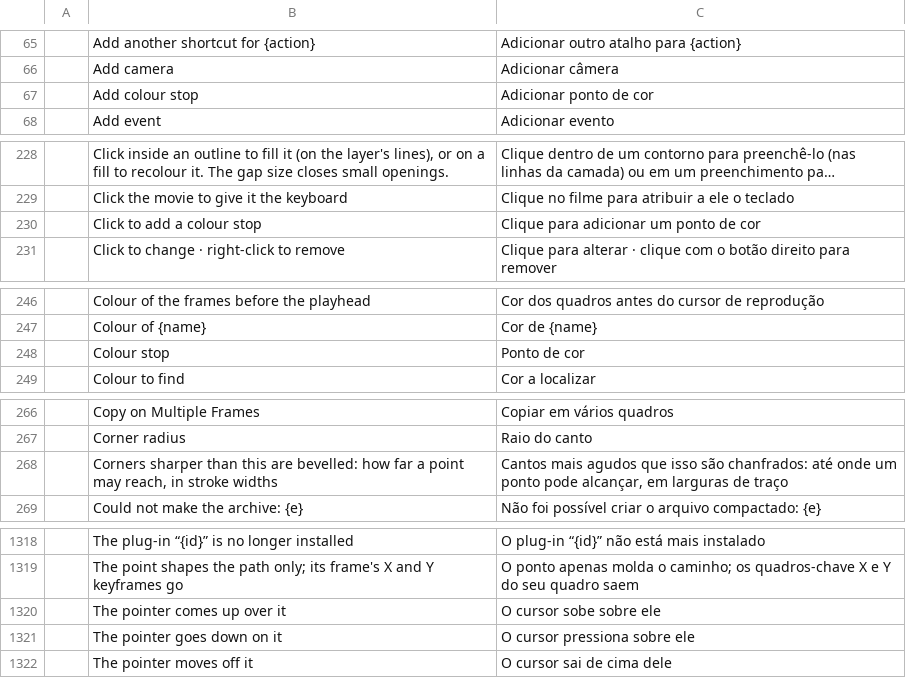
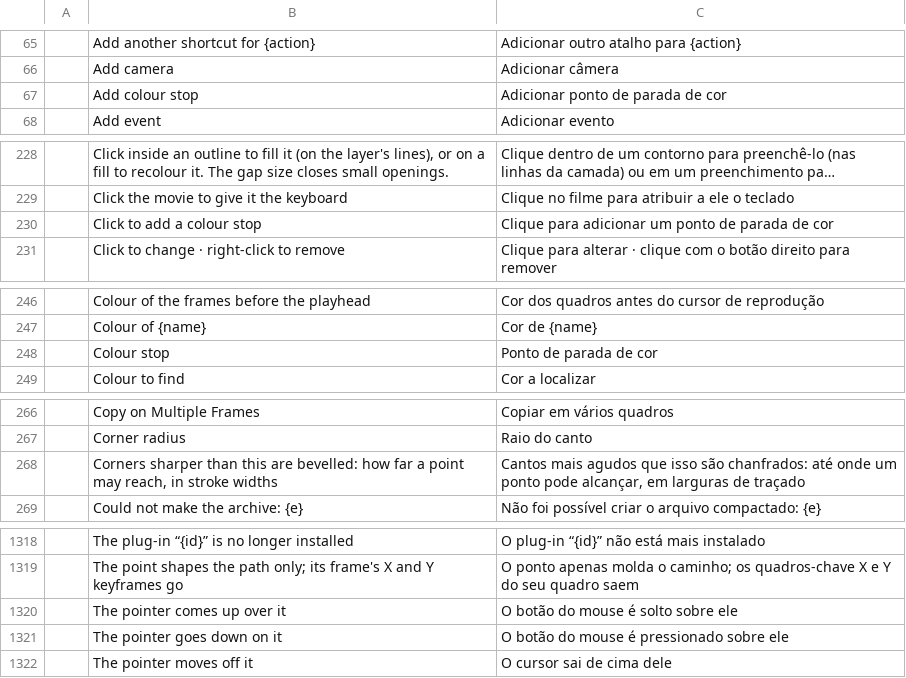
Before and after one commit to 0xGhostCipher/craft-i18n, a TSV file: locales/pt-br/anicraft.tsv, drawn as a sheet; only a part is shown, gaps mark what is left out; long unchanged cells end in …; the diff covers the shown part only.

```diff
--- a/locales/pt-br/anicraft.tsv
+++ b/locales/pt-br/anicraft.tsv
@@ -66,3 +66,3 @@
 	Add camera	Adicionar câmera
-	Add colour stop	Adicionar ponto de cor
+	Add colour stop	Adicionar ponto de parada de cor
 	Add event	Adicionar evento
@@ -229,3 +229,3 @@
 	Click the movie to give it the keyboard	Clique no filme para atribuir a ele o teclado
-	Click to add a colour stop	Clique para adicionar um ponto de cor
+	Click to add a colour stop	Clique para adicionar um ponto de parada de cor
 	Click to change · right-click to remove	Clique para alterar · clique com o botão direito para remover
@@ -247,3 +247,3 @@
 	Colour of {name}	Cor de {name}
-	Colour stop	Ponto de cor
+	Colour stop	Ponto de parada de cor
 	Colour to find	Cor a localizar
@@ -267,3 +267,3 @@
 	Corner radius	Raio do canto
-	Corners sharper than this are bevelled: how far a point may reach, in stroke widths	Cantos mais agudos que isso são chanfrados: até onde um ponto pode alcançar, em larguras de traço
+	Corners sharper than this are bevelled: how far a point may reach, in stroke widths	Cantos mais agudos que isso são chanfrados: até onde um ponto pode alcançar, em larguras de traçado
 	Could not make the archive: {e}	Não foi possível criar o arquivo compactado: {e}
@@ -1319,4 +1319,4 @@
 	The point shapes the path only; its frame's X and Y keyframes go	O ponto apenas molda o caminho; os quadros-chave X e Y do seu quadro saem
-	The pointer comes up over it	O cursor sobe sobre ele
-	The pointer goes down on it	O cursor pressiona sobre ele
+	The pointer comes up over it	O botão do mouse é solto sobre ele
+	The pointer goes down on it	O botão do mouse é pressionado sobre ele
 	The pointer moves off it	O cursor sai de cima dele
```
Also changed, not shown: 19 edited cells elsewhere in this file, 1 other file.
